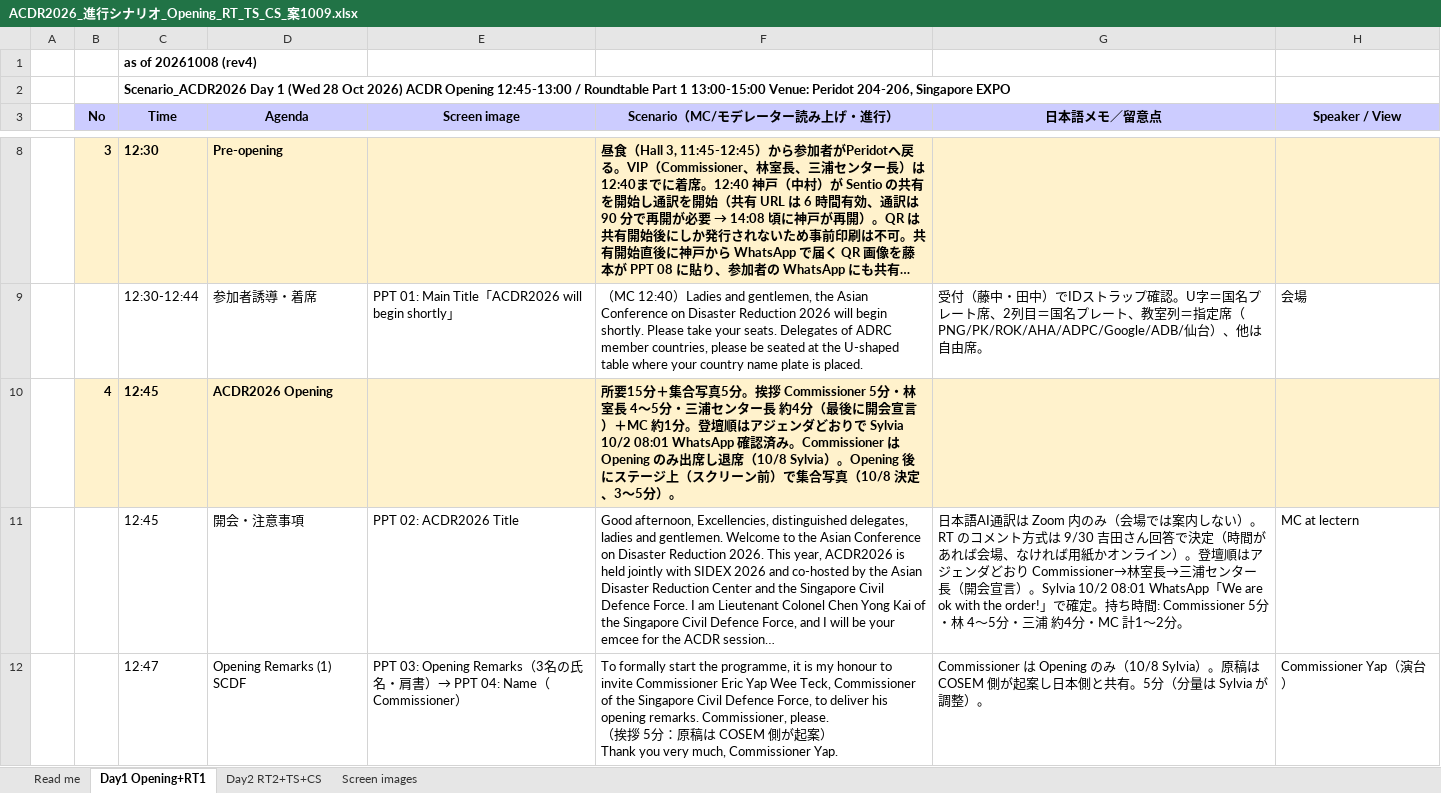
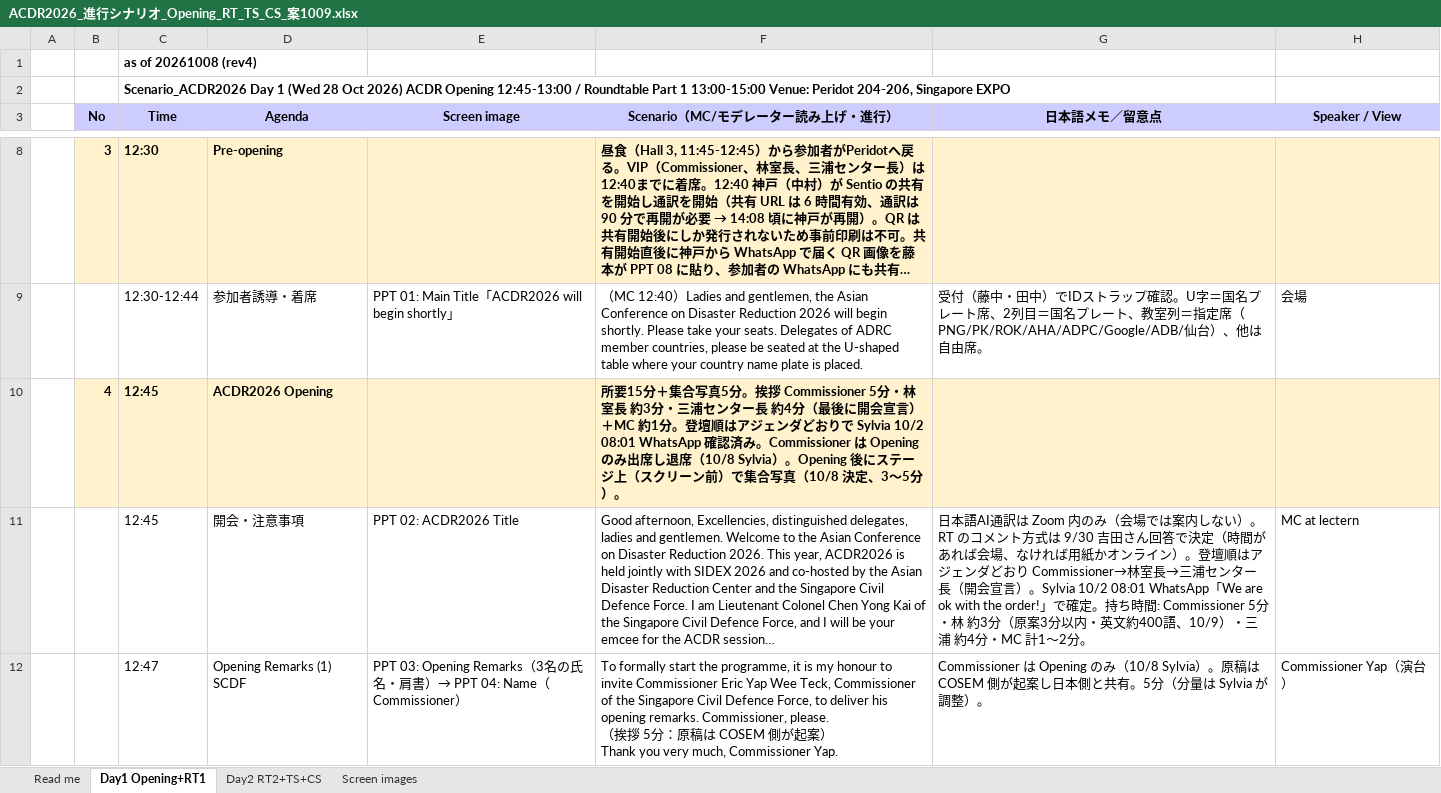
Before and after one commit to kochobi-max/whatsmap, an Excel workbook: reports/acdr2026_staff_deployment/進行シナリオ_0929/ACDR2026_進行シナリオ_Opening_RT_TS_CS_案1009.xlsx, sheet Day1 Opening+RT1, drawn as a sheet; only a part is shown, gaps mark what is left out; long unchanged cells end in …; values as stored, in another font and other column widths than the file's, no borders; the diff covers the shown part only; the diff names each change by its address in the sheet, - before the commit and + after, or states it on an @@ line.

```diff
--- a/reports/acdr2026_staff_deployment/進行シナリオ_0929/ACDR2026_進行シナリオ_Opening_RT_TS_CS_案1009.xlsx (sheet Day1 Opening+RT1)
+++ b/reports/acdr2026_staff_deployment/進行シナリオ_0929/ACDR2026_進行シナリオ_Opening_RT_TS_CS_案1009.xlsx (sheet Day1 Opening+RT1)
-F10 (Scenario（MC/モデレーター読み上げ・進行）): …林室長 4〜5分・三浦…
+F10 (Scenario（MC/モデレーター読み上げ・進行）): …林室長 約3分・三浦…
-G11 (日本語メモ／留意点): …分・林 4〜5分・三浦…
+G11 (日本語メモ／留意点): …分・林 約3分（原案3分以内・英文約400語、10/9）・三浦…
```
Also changed, not shown: 1 edited cell elsewhere in this sheet, sheet Read me, reports/acdr2026_staff_deployment/ACDR2026_名札リスト_NameTents_案1009.xlsx, 5 other files.
